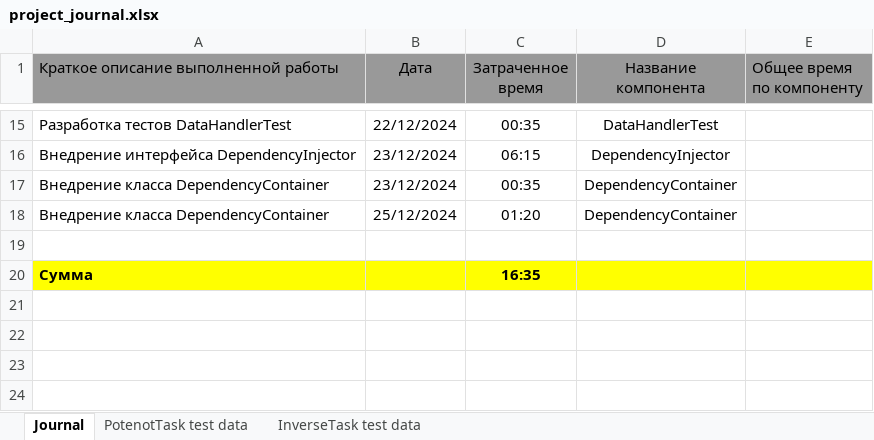
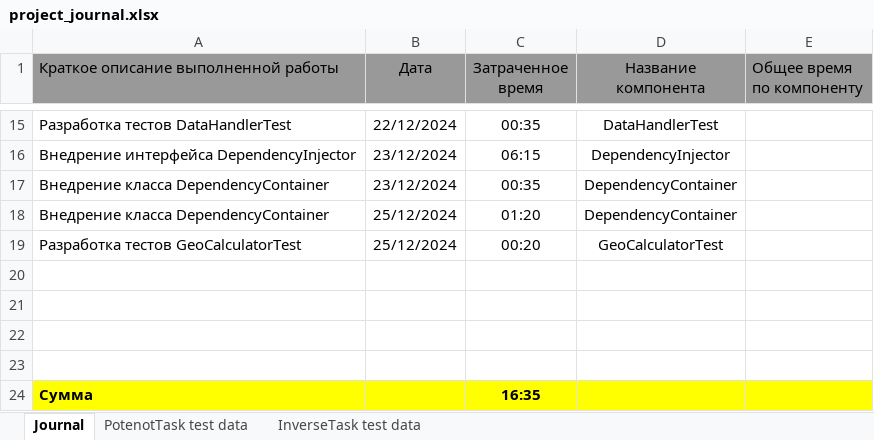
Before and after one commit to AndrewNizovkin/Taheoport, an Excel workbook: project_journal.xlsx, sheet Journal, drawn as a sheet; only a part is shown, gaps mark what is left out; values as stored, in another font and other column widths than the file's, no borders; the diff names each change by its address in the sheet, - before the commit and + after, or states it on an @@ line.

```diff
--- a/project_journal.xlsx (sheet Journal)
+++ b/project_journal.xlsx (sheet Journal)
+row 19: Разработка тестов GeoCalculatorTest | 25/12/2024 | 00:20 | GeoCalculatorTest
+row 20: (empty)
+row 21: (empty)
+row 22: (empty)
```
Also changed, not shown: 23 other files.
